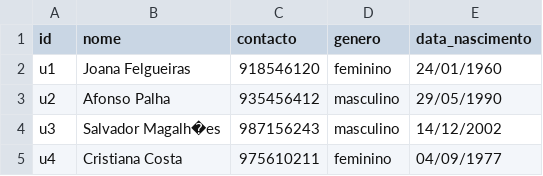
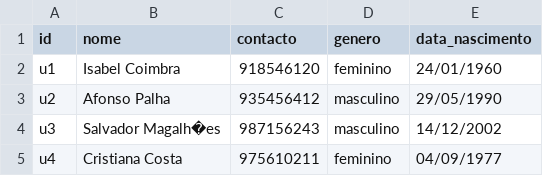
Before and after one commit to R-i-cks/Trabalho_AD_JAVA, a CSV file: Dados/utentes.csv, drawn as a sheet.

```diff
--- a/Dados/utentes.csv
+++ b/Dados/utentes.csv
@@ -1,3 +1,3 @@
 id;nome;contacto;genero;data_nascimento
-u1;Joana Felgueiras;918546120;feminino;24/01/1960
+u1;Isabel Coimbra;918546120;feminino;24/01/1960
 u2;Afonso Palha;935456412;masculino;29/05/1990
```
Also changed, not shown: Dados/consultas.csv, Dados/prescricao.csv, 8 other files.
